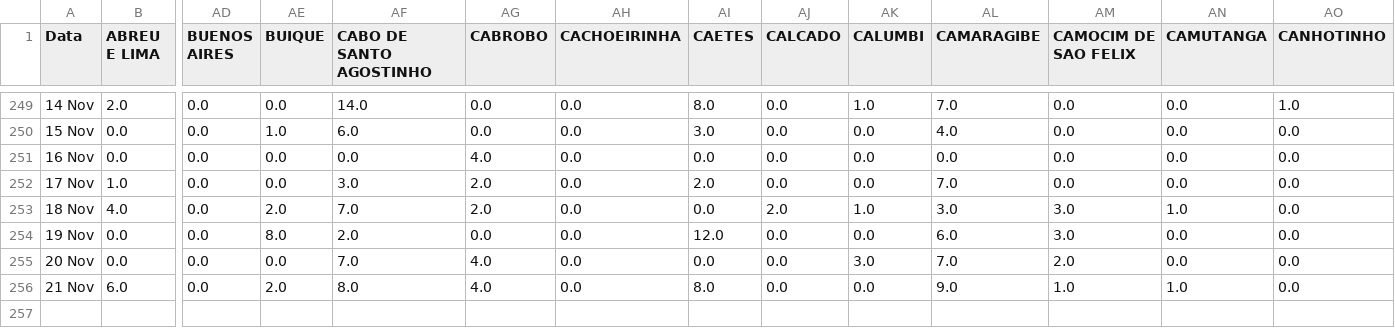
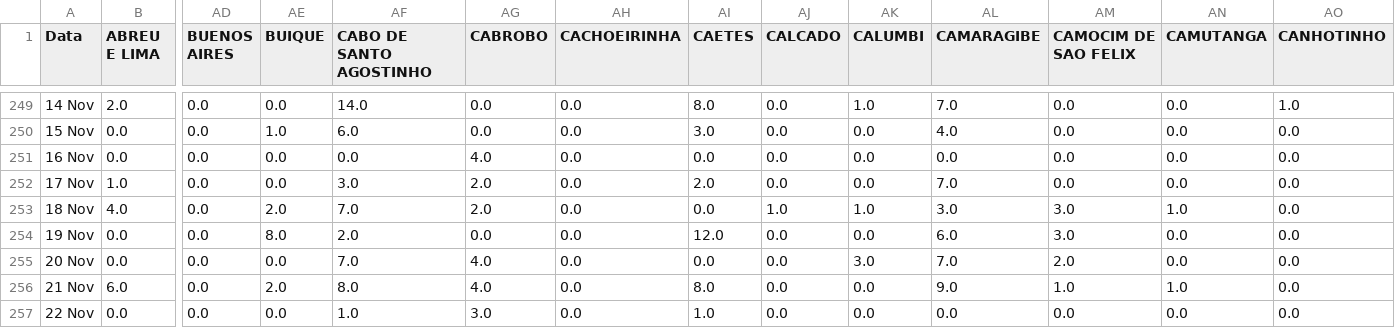
Before and after one commit to JTeodomiro/covid19PE, a CSV file: Novos_Casos/PE_Cidades_DATA_Leve_NOVOS_CASOS.csv, drawn as a sheet; only a part is shown, gaps mark what is left out; rows hold the shown columns only; the diff names each change by its address in the sheet, - before the commit and + after, or states it on an @@ line.

```diff
--- a/Novos_Casos/PE_Cidades_DATA_Leve_NOVOS_CASOS.csv
+++ b/Novos_Casos/PE_Cidades_DATA_Leve_NOVOS_CASOS.csv
-AJ253 (CALCADO): 2.0
+AJ253 (CALCADO): 1.0
+row 257: 22 Nov | 0.0 | 0.0 | 0.0 | 1.0 | 3.0 | 0.0 | 1.0 | 0.0 | 0.0 | 0.0 | 0.0 | 0.0 | 0.0
```
Also changed, not shown: Novos_Casos/Obitos_PE_Cidades_NOVOS_CASOS.csv, Novos_Casos/PE_Cidades_DATA_NOVOS_CASOS.csv, 1 other file.
